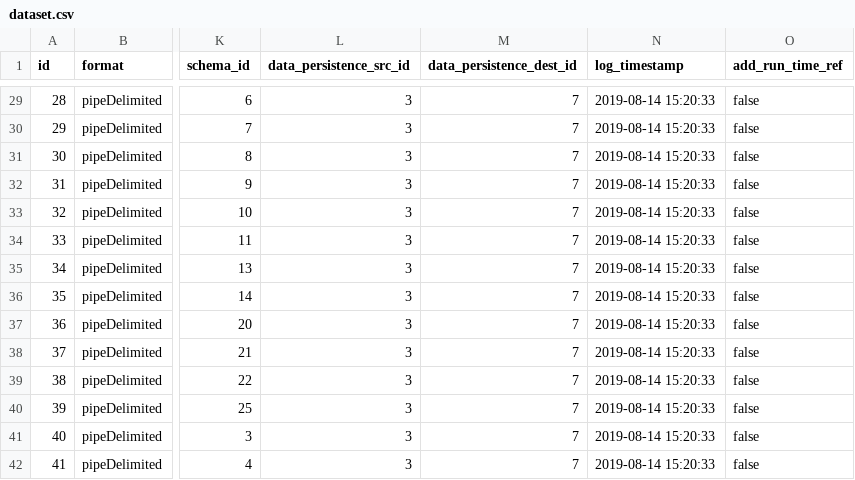
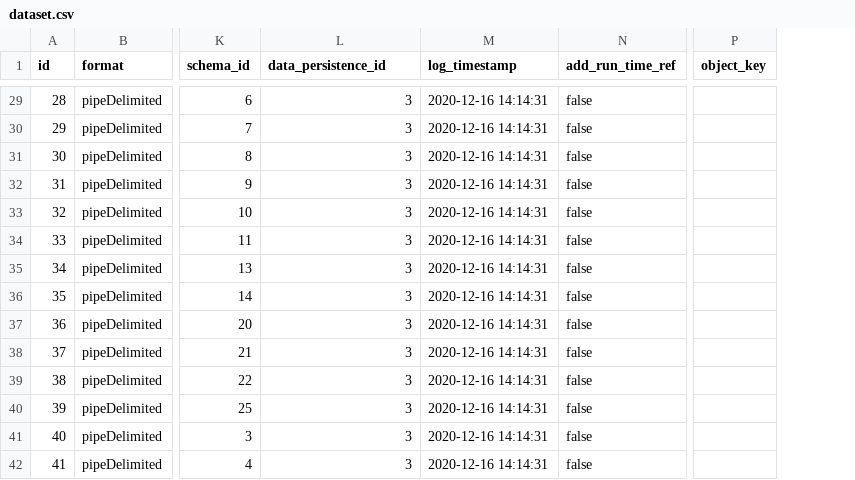
Before and after one commit to nhachem/stitchr, a CSV file: demo/registry/dataset.csv, drawn as a sheet; only a part is shown, gaps mark what is left out; removed rows and columns are numbered as before the commit, all else as after; the diff covers the shown part only; the diff names each change by its address in the sheet, - before the commit and + after, or states it on an @@ line.

Commit message:
fix #37 for data federation, includes issues #2, #43, #44

```diff
--- a/demo/registry/dataset.csv
+++ b/demo/registry/dataset.csv
-column M (data_persistence_dest_id), rows 29-42: all 7
+column P (object_key), empty
-L1: data_persistence_src_id
+L1: data_persistence_id
-M29:M42 (log_timestamp): 2019-08-14 15:20:33
+M29:M42 (log_timestamp): 2020-12-16 14:14:31
```
Also changed, not shown: 94 edited cells elsewhere in this file, demo/registry/data_persistence.csv, 11 other files.
